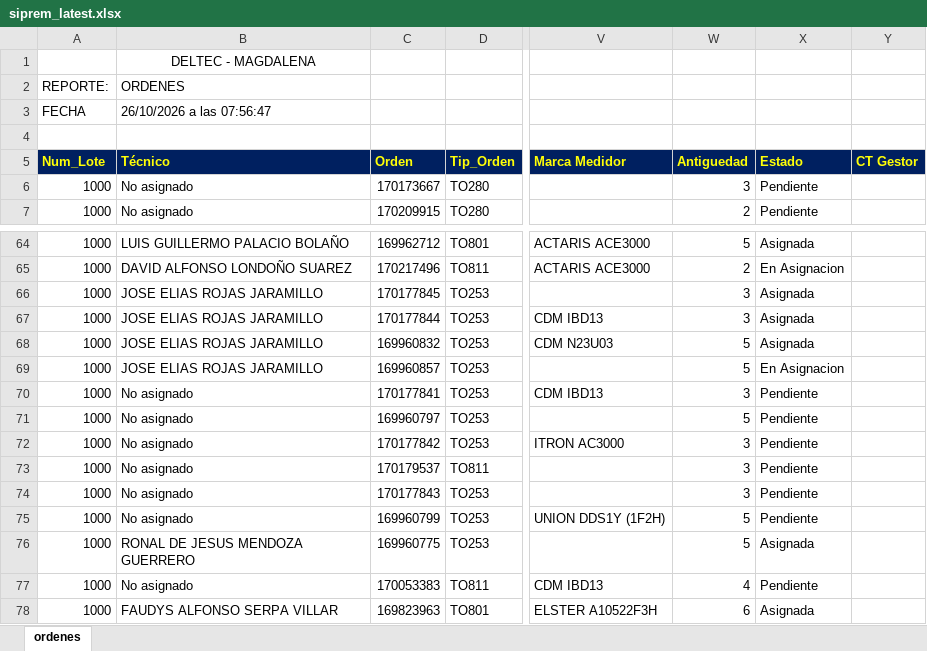
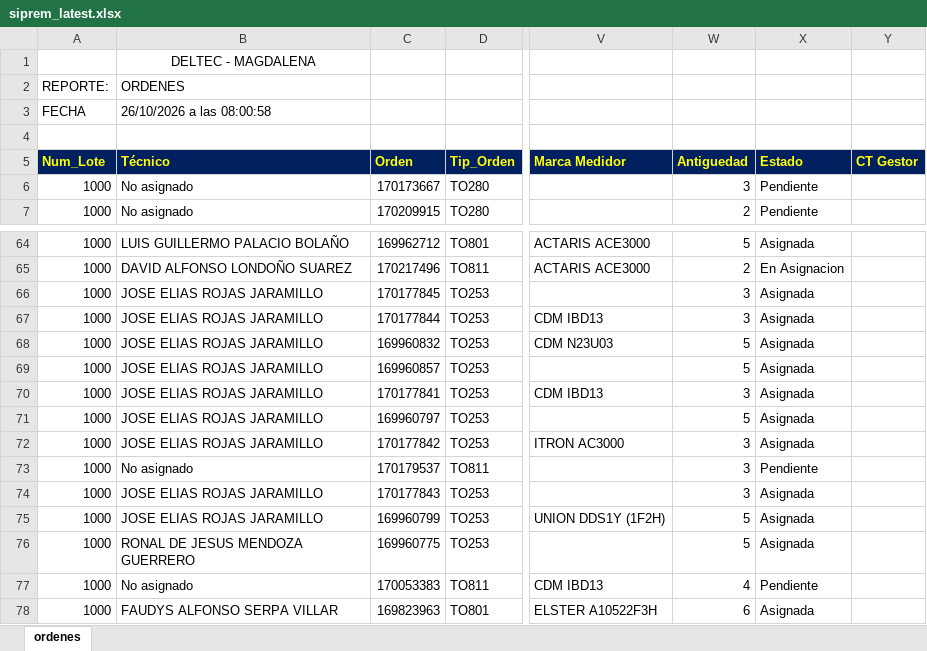
Before and after one commit to vikano27-debug/Dashboard_ING_VOA, an Excel workbook: siprem_latest.xlsx, sheet ordenes, drawn as a sheet; only a part is shown, gaps mark what is left out; values as stored, in another font and other column widths than the file's, no borders; the diff names each change by its address in the sheet, - before the commit and + after, or states it on an @@ line.

Commit message:
Actualizacion automatica SIPREM y Casuistica

```diff
--- a/siprem_latest.xlsx (sheet ordenes)
+++ b/siprem_latest.xlsx (sheet ordenes)
-B3 (Técnico): 26/10/2026 a las 07:56:47
+B3 (Técnico): 26/10/2026 a las 08:00:58
-X69 (Estado): En Asignacion
+X69 (Estado): Asignada
-B70:B72 (Técnico): No asignado
+B70:B72 (Técnico): JOSE ELIAS ROJAS JARAMILLO
-X70:X72 (Estado): Pendiente
+X70:X72 (Estado): Asignada
-B74:B75 (Técnico): No asignado
+B74:B75 (Técnico): JOSE ELIAS ROJAS JARAMILLO
-X74:X75 (Estado): Pendiente
+X74:X75 (Estado): Asignada
```
